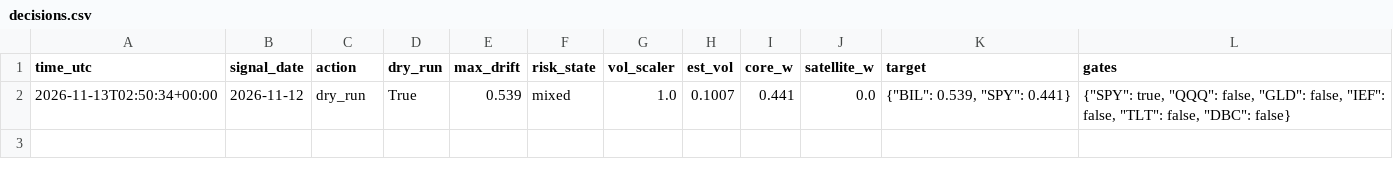
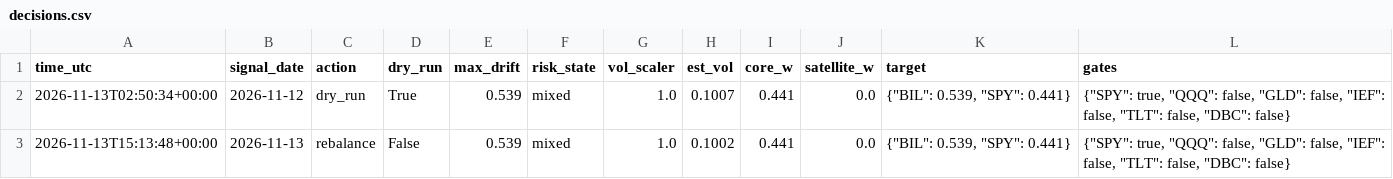
Before and after one commit to satyam-kumar-singh-sys/finrl-gfc-sxtym, a CSV file: logs/decisions.csv, drawn as a sheet; the diff names each change by its address in the sheet, - before the commit and + after, or states it on an @@ line.

```diff
--- a/logs/decisions.csv
+++ b/logs/decisions.csv
+row 3: 2026-11-13T15:13:48+00:00 | 2026-11-13 | rebalance | False | 0.539 | mixed | 1.0 | 0.1002 | 0.441 | 0.0 | {"BIL": 0.539, "SPY": 0.441} | {"SPY": true, "QQQ": false, "GLD": false, "IEF": false, "TLT": false, "DBC": false}
```
Also changed, not shown: 4 other files.
